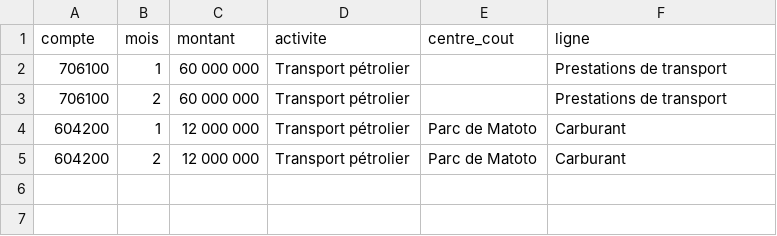
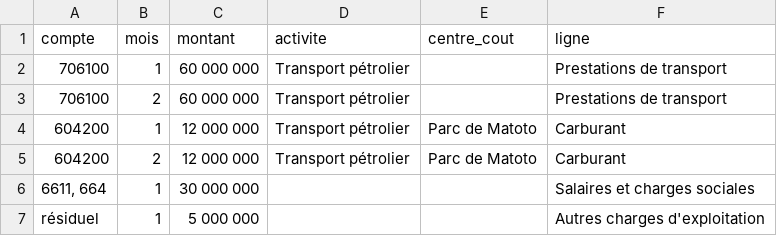
Before and after one commit to MadigbeK/EGUITRA, a CSV file: scripts/reprise/modeles/budget.csv, drawn as a sheet.

```diff
--- a/scripts/reprise/modeles/budget.csv
+++ b/scripts/reprise/modeles/budget.csv
@@ -5 +5,3 @@ compte;mois;montant;activite;centre_cout;ligne
 604200;2;12 000 000;Transport pétrolier;Parc de Matoto;Carburant
+6611, 664;1;30 000 000;;;Salaires et charges sociales
+résiduel;1;5 000 000;;;Autres charges d'exploitation
```
Also changed, not shown: scripts/reprise/modeles/ecritures.csv, scripts/reprise/modeles/immobilisations.csv, 11 other files.
